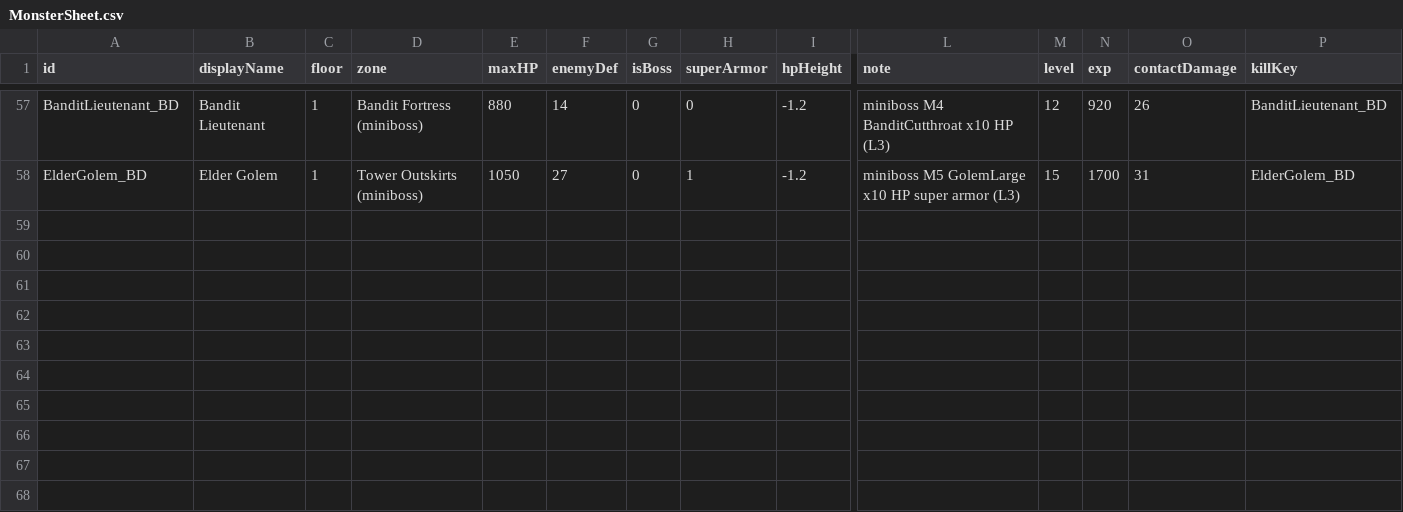
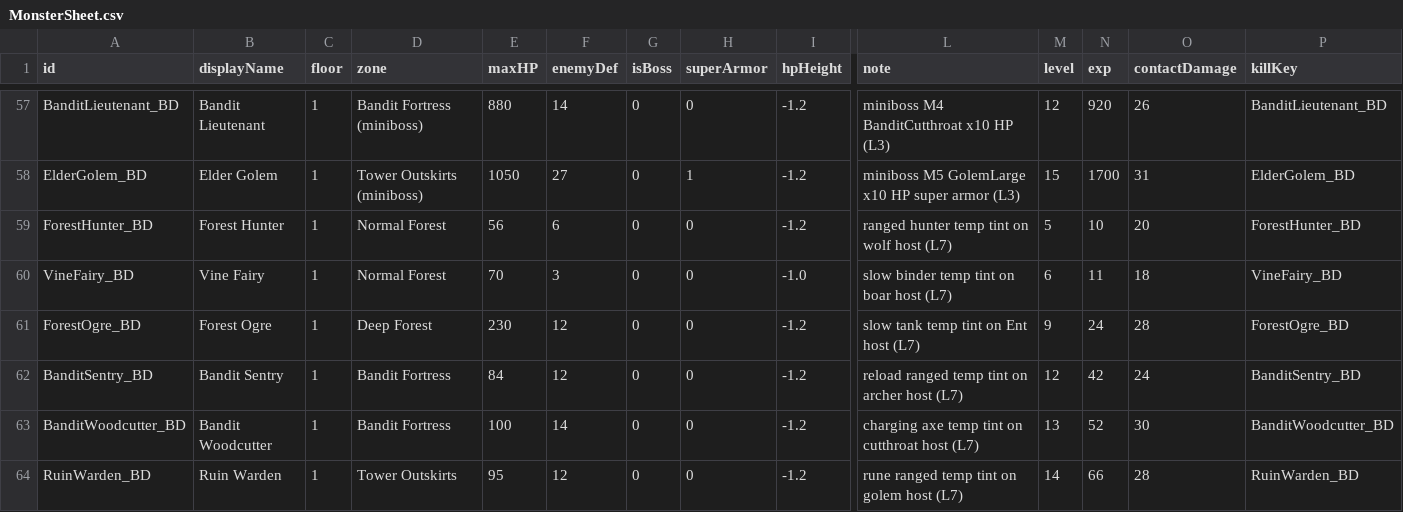
Before and after one commit to coolblue1853/ProjectB, a CSV file: Assets/Resources/MonsterSheet.csv, drawn as a sheet; only a part is shown, gaps mark what is left out; rows hold the shown columns only; the diff names each change by its address in the sheet, - before the commit and + after, or states it on an @@ line.

```diff
--- a/Assets/Resources/MonsterSheet.csv
+++ b/Assets/Resources/MonsterSheet.csv
+row 59: ForestHunter_BD | Forest Hunter | 1 | Normal Forest | 56 | 6 | 0 | 0 | -1.2 | ranged hunter temp tint on wolf host (L7) | 5 | 10 | 20 | ForestHunter_BD
+row 60: VineFairy_BD | Vine Fairy | 1 | Normal Forest | 70 | 3 | 0 | 0 | -1.0 | slow binder temp tint on boar host (L7) | 6 | 11 | 18 | VineFairy_BD
+row 61: ForestOgre_BD | Forest Ogre | 1 | Deep Forest | 230 | 12 | 0 | 0 | -1.2 | slow tank temp tint on Ent host (L7) | 9 | 24 | 28 | ForestOgre_BD
+row 62: BanditSentry_BD | Bandit Sentry | 1 | Bandit Fortress | 84 | 12 | 0 | 0 | -1.2 | reload ranged temp tint on archer host (L7) | 12 | 42 | 24 | BanditSentry_BD
+row 63: BanditWoodcutter_BD | Bandit Woodcutter | 1 | Bandit Fortress | 100 | 14 | 0 | 0 | -1.2 | charging axe temp tint on cutthroat host (L7) | 13 | 52 | 30 | BanditWoodcutter_BD
+row 64: RuinWarden_BD | Ruin Warden | 1 | Tower Outskirts | 95 | 12 | 0 | 0 | -1.2 | rune ranged temp tint on golem host (L7) | 14 | 66 | 28 | RuinWarden_BD
```
Also changed, not shown: Assets/Resources/HuntingSpawnsFloor1.csv, Assets/Resources/MonsterExtraDrops.csv, 2 other files.
